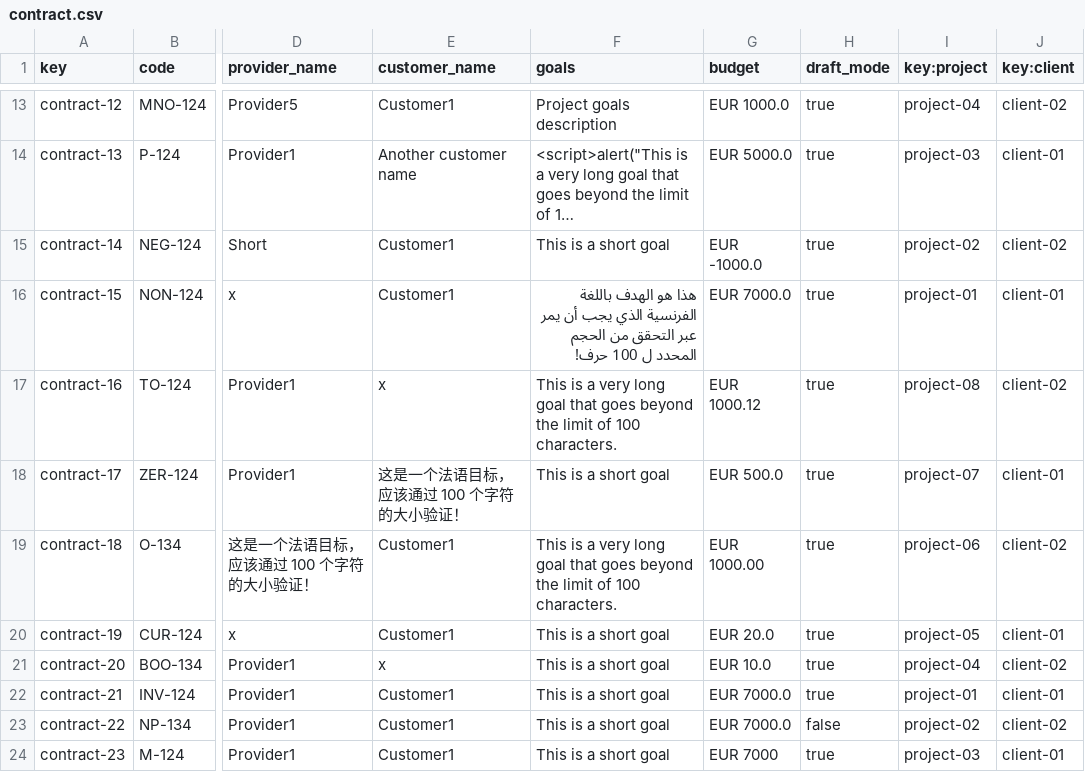
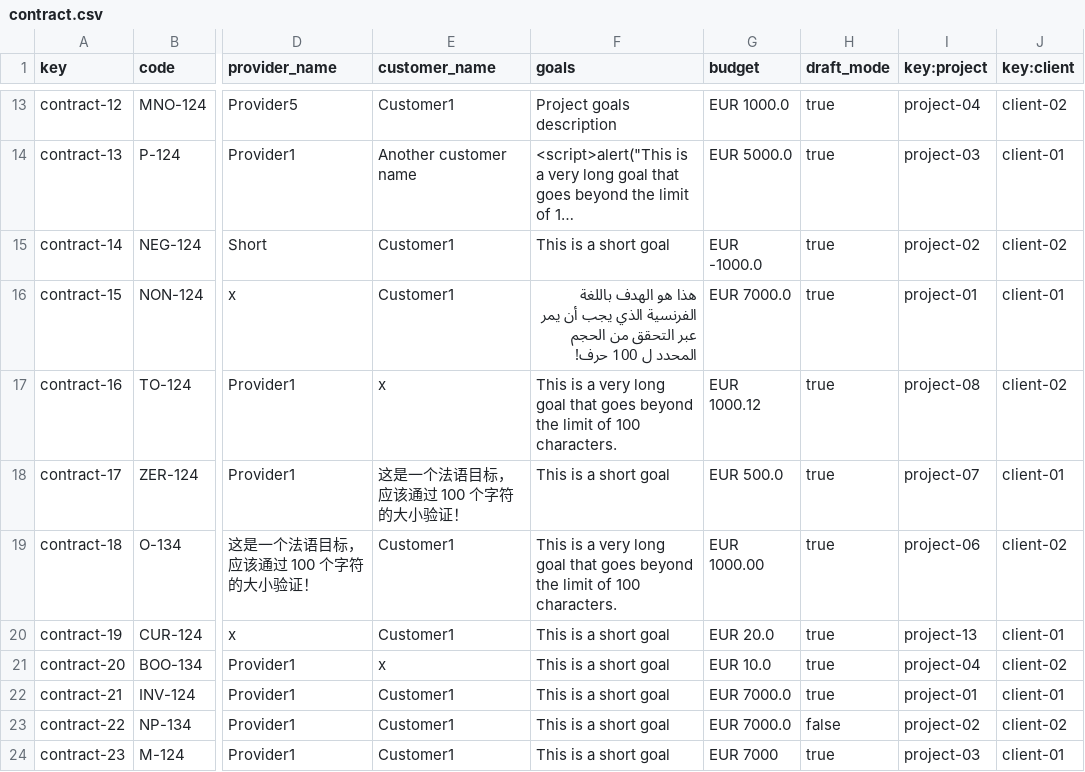
Before and after one commit to DP2-C1-020/Acme-SF-D01, a CSV file: src/main/webapp/WEB-INF/resources/sample-data/contract.csv, drawn as a sheet; only a part is shown, gaps mark what is left out; long unchanged cells end in …; the diff names each change by its address in the sheet, - before the commit and + after, or states it on an @@ line.

Commit message:
Varius fixes to contracts

```diff
--- a/src/main/webapp/WEB-INF/resources/sample-data/contract.csv
+++ b/src/main/webapp/WEB-INF/resources/sample-data/contract.csv
-I20 (key:project): project-05
+I20 (key:project): project-13
```
Also changed, not shown: 9 other files.
